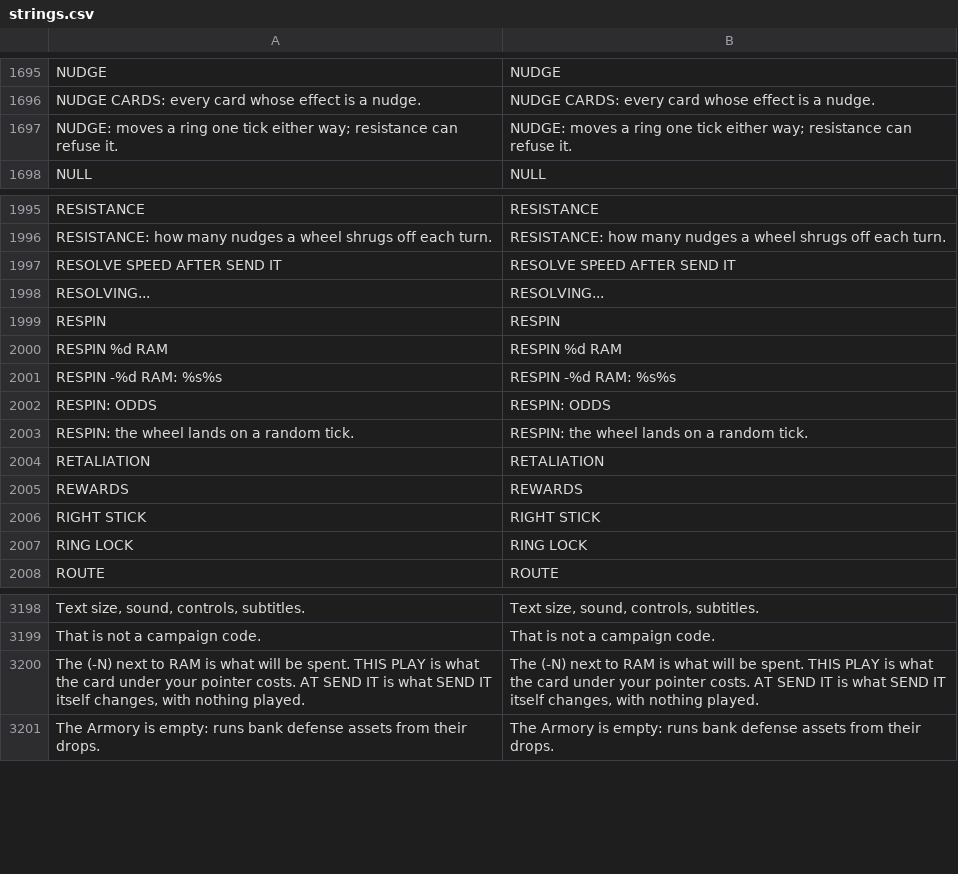
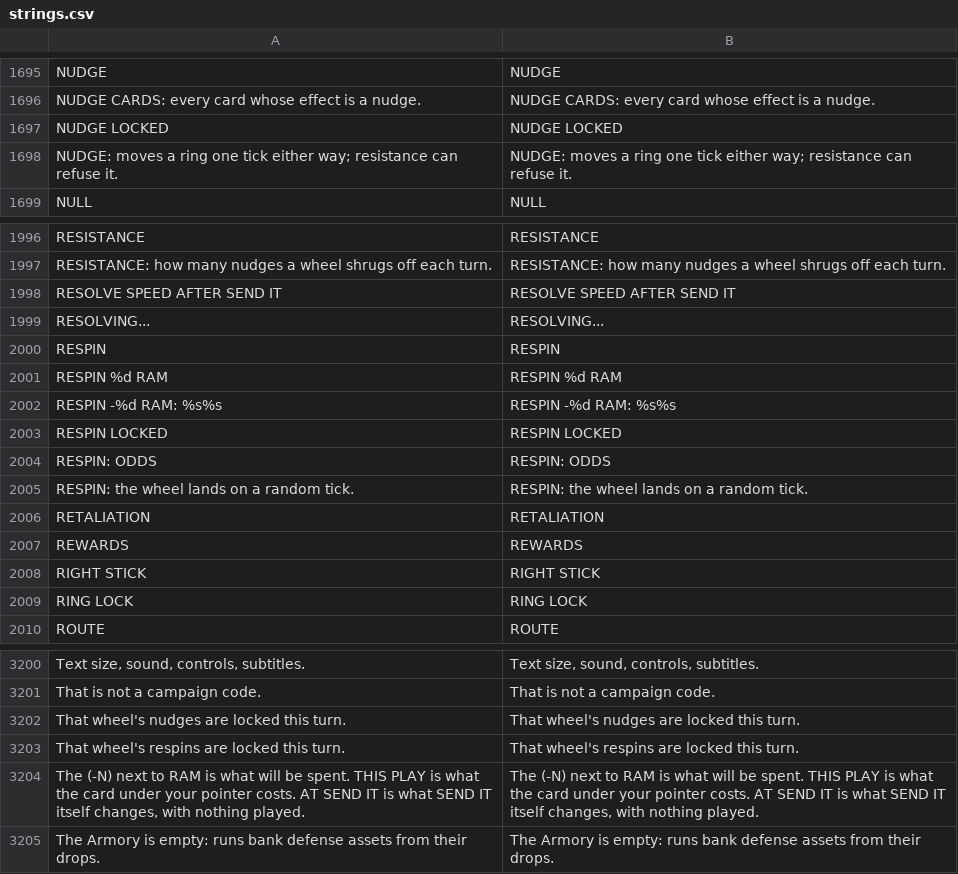
Before and after one commit to Noitues/REBEL_CELL, a CSV file: assets/text/strings.csv, drawn as a sheet; only a part is shown, gaps mark what is left out; the diff names each change by its address in the sheet, - before the commit and + after, or states it on an @@ line.

```diff
--- a/assets/text/strings.csv
+++ b/assets/text/strings.csv
+row 1697: NUDGE LOCKED | NUDGE LOCKED
+row 2003: RESPIN LOCKED | RESPIN LOCKED
+row 3202: That wheel's nudges are locked this turn. | That wheel's nudges are locked this turn.
+row 3203: That wheel's respins are locked this turn. | That wheel's respins are locked this turn.
```
Also changed, not shown: 24 other files.
